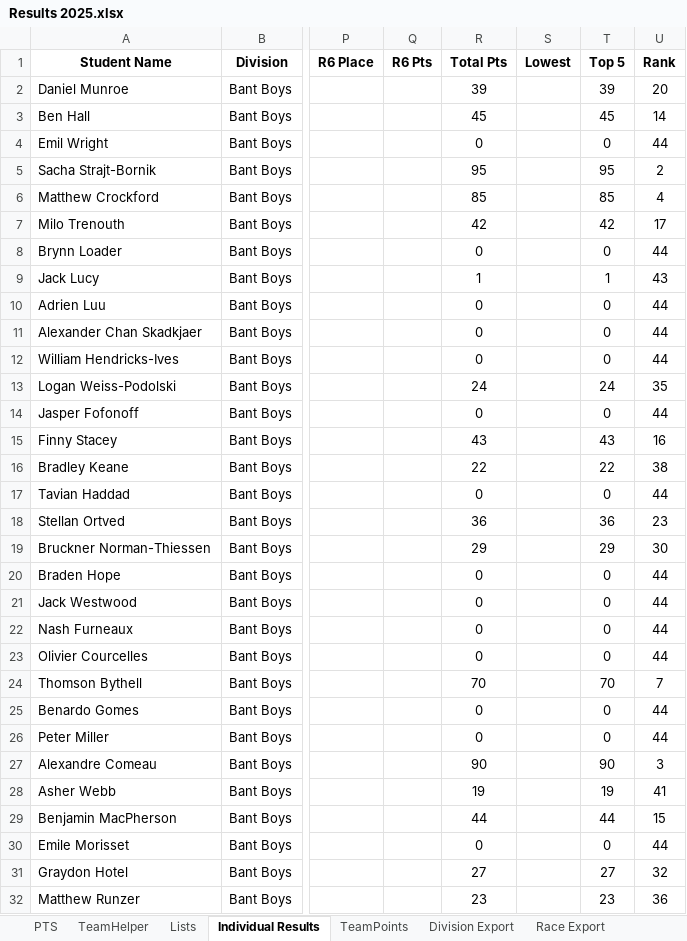
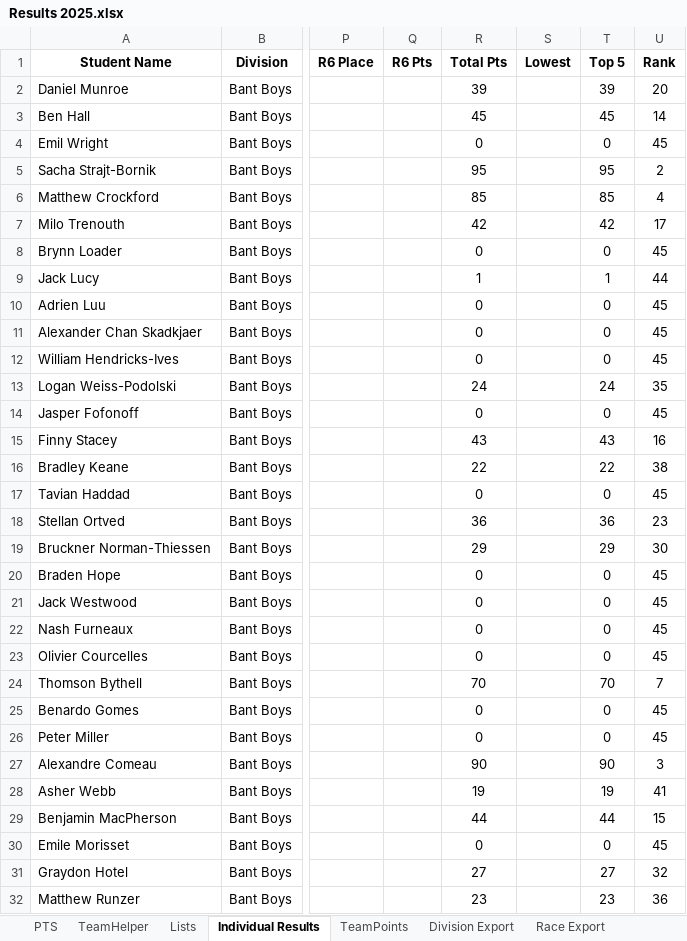
Before and after one commit to mskippy/nsssaa-mtb-league, an Excel workbook: Results 2025.xlsx, sheet Individual Results, drawn as a sheet; only a part is shown, gaps mark what is left out; values as stored, in another font and other column widths than the file's, no borders; charts and pictures not drawn; the diff covers the shown part only; the diff names each change by its address in the sheet, - before the commit and + after, or states it on an @@ line.

```diff
--- a/Results 2025.xlsx (sheet Individual Results)
+++ b/Results 2025.xlsx (sheet Individual Results)
-U4 (Rank): 44
+U4 (Rank): 45
-U8 (Rank): 44
+U8 (Rank): 45
-U9 (Rank): 43
+U9 (Rank): 44
-U10:U12 (Rank): 44
+U10:U12 (Rank): 45
-U14 (Rank): 44
+U14 (Rank): 45
-U17 (Rank): 44
+U17 (Rank): 45
-U20:U23 (Rank): 44
+U20:U23 (Rank): 45
-U25:U26 (Rank): 44
+U25:U26 (Rank): 45
-U30 (Rank): 44
+U30 (Rank): 45
```
Also changed, not shown: 12 edited cells elsewhere in this sheet, sheet Team Export, sheet Division Export, hidden cells, 4 other files.
